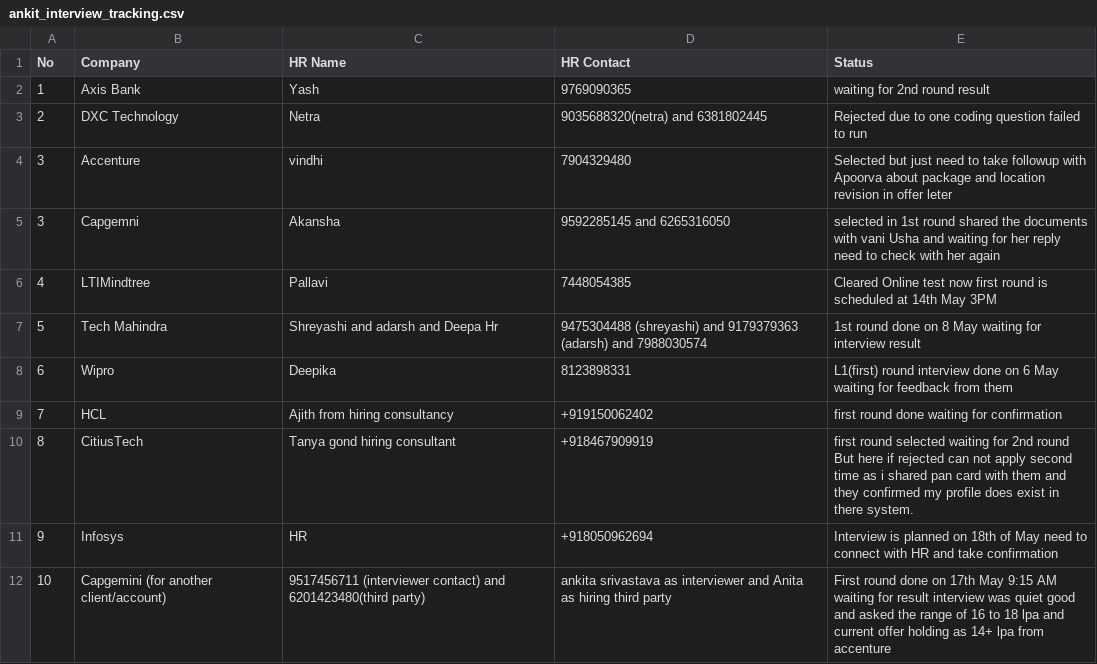
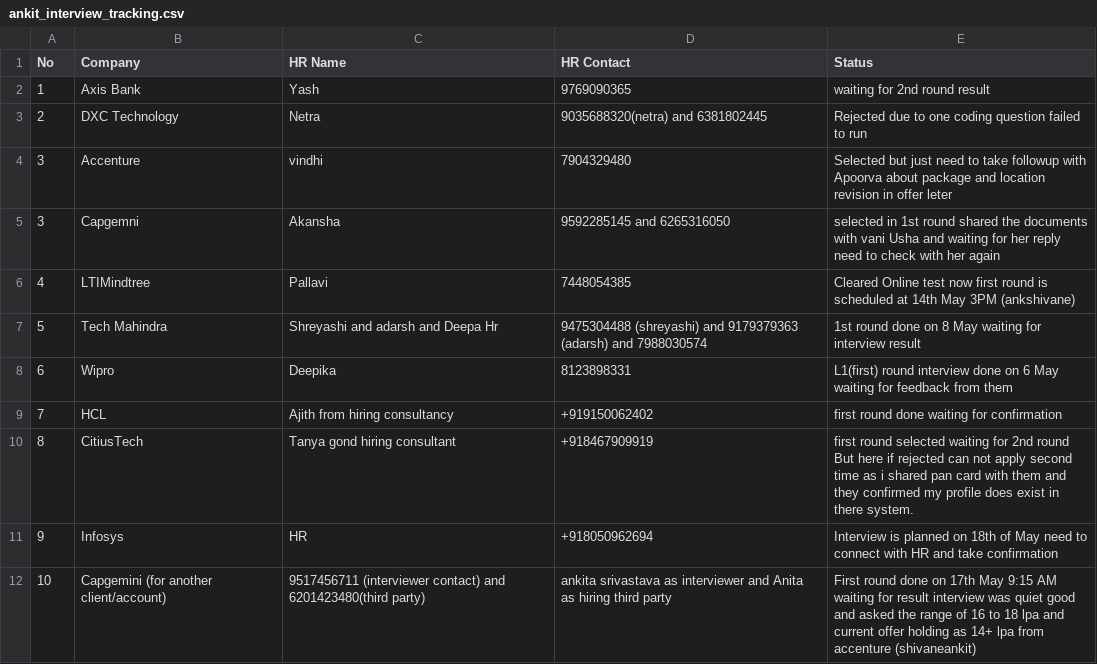
Before and after one commit to ankitshivane/Interview-preparation, a CSV file: ankit_interview_tracking.csv, drawn as a sheet; the diff names each change by its address in the sheet, - before the commit and + after, or states it on an @@ line.

Commit message:
Update ankit_interview_tracking.csv

```diff
--- a/ankit_interview_tracking.csv
+++ b/ankit_interview_tracking.csv
-E6 (Status): …May 3PM
+E6 (Status): …May 3PM (ankshivane)
-E12 (Status): …from accenture
+E12 (Status): …from accenture (shivaneankit)
```
